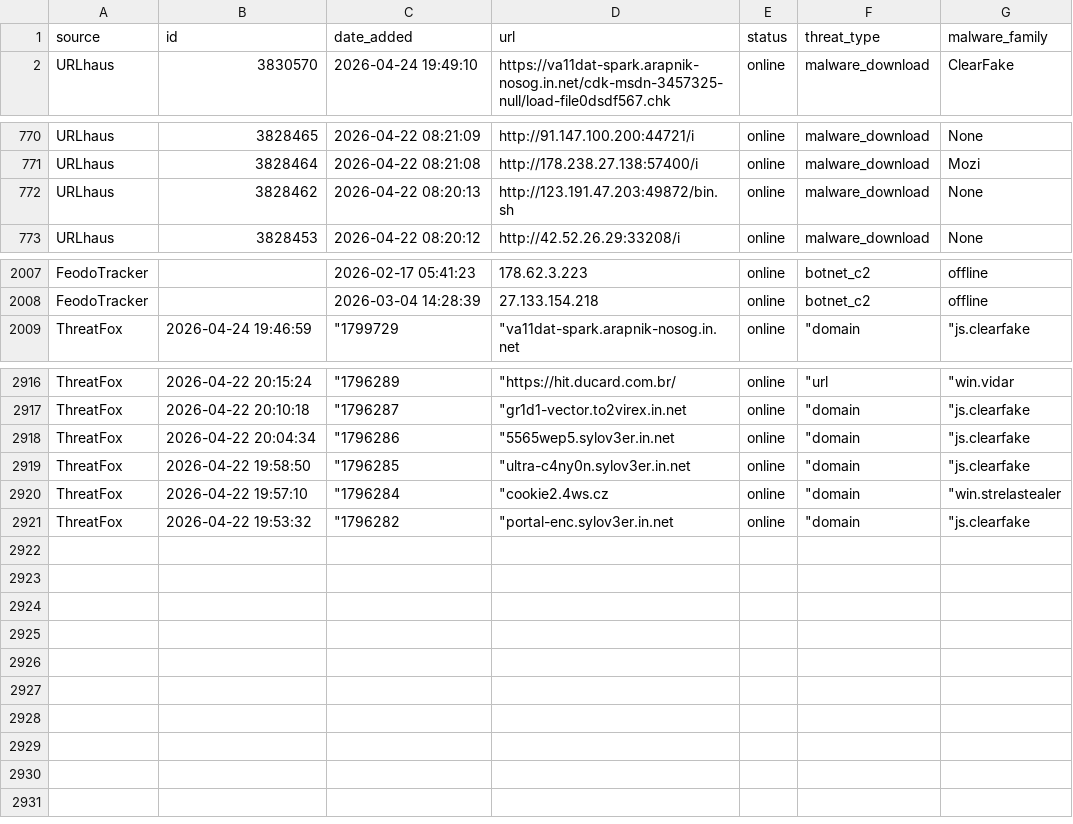
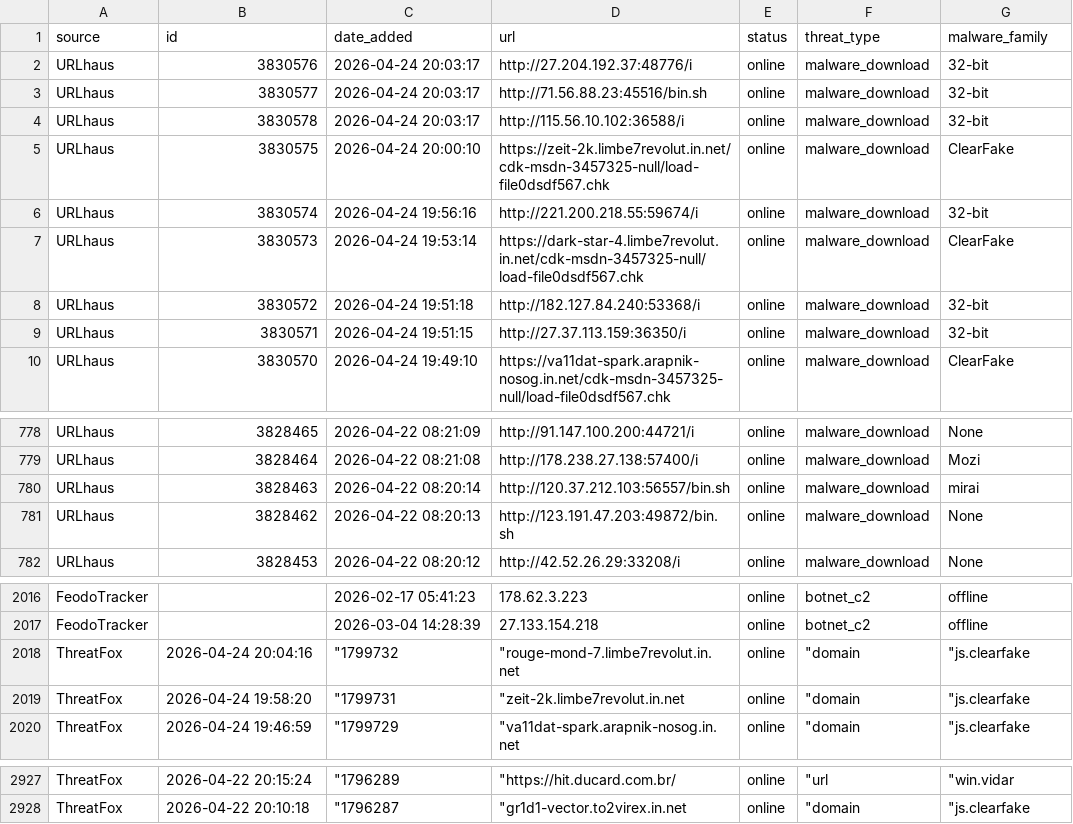
Before and after one commit to AFripp7/Cyber-Threat-Automation, a CSV file: threats.csv, drawn as a sheet; only a part is shown, gaps mark what is left out; removed rows and columns are numbered as before the commit, all else as after; the diff names each change by its address in the sheet, - before the commit and + after, or states it on an @@ line.

```diff
--- a/threats.csv
+++ b/threats.csv
+row 2: URLhaus | 3830576 | 2026-04-24 20:03:17 | http://27.204.192.37:48776/i | online | malware_download | 32-bit
+row 3: URLhaus | 3830577 | 2026-04-24 20:03:17 | http://71.56.88.23:45516/bin.sh | online | malware_download | 32-bit
+row 4: URLhaus | 3830578 | 2026-04-24 20:03:17 | http://115.56.10.102:36588/i | online | malware_download | 32-bit
+row 5: URLhaus | 3830575 | 2026-04-24 20:00:10 | https://zeit-2k.limbe7revolut.in.net/cdk-msdn-3457325-null/load-file0dsdf567.chk | online | malware_download | ClearFake
+row 6: URLhaus | 3830574 | 2026-04-24 19:56:16 | http://221.200.218.55:59674/i | online | malware_download | 32-bit
+row 7: URLhaus | 3830573 | 2026-04-24 19:53:14 | https://dark-star-4.limbe7revolut.in.net/cdk-msdn-3457325-null/load-file0dsdf567.chk | online | malware_download | ClearFake
+row 8: URLhaus | 3830572 | 2026-04-24 19:51:18 | http://182.127.84.240:53368/i | online | malware_download | 32-bit
+row 9: URLhaus | 3830571 | 2026-04-24 19:51:15 | http://27.37.113.159:36350/i | online | malware_download | 32-bit
+row 780: URLhaus | 3828463 | 2026-04-22 08:20:14 | http://120.37.212.103:56557/bin.sh | online | malware_download | mirai
+row 2018: ThreatFox | 2026-04-24 20:04:16 | "1799732 | "rouge-mond-7.limbe7revolut.in.net | online | "domain | "js.clearfake
+row 2019: ThreatFox | 2026-04-24 19:58:20 | "1799731 | "zeit-2k.limbe7revolut.in.net | online | "domain | "js.clearfake
-row 2918: ThreatFox | 2026-04-22 20:04:34 | "1796286 | "5565wep5.sylov3er.in.net | online | "domain | "js.clearfake
-row 2919: ThreatFox | 2026-04-22 19:58:50 | "1796285 | "ultra-c4ny0n.sylov3er.in.net | online | "domain | "js.clearfake
-row 2920: ThreatFox | 2026-04-22 19:57:10 | "1796284 | "cookie2.4ws.cz | online | "domain | "win.strelastealer
-row 2921: ThreatFox | 2026-04-22 19:53:32 | "1796282 | "portal-enc.sylov3er.in.net | online | "domain | "js.clearfake
```
